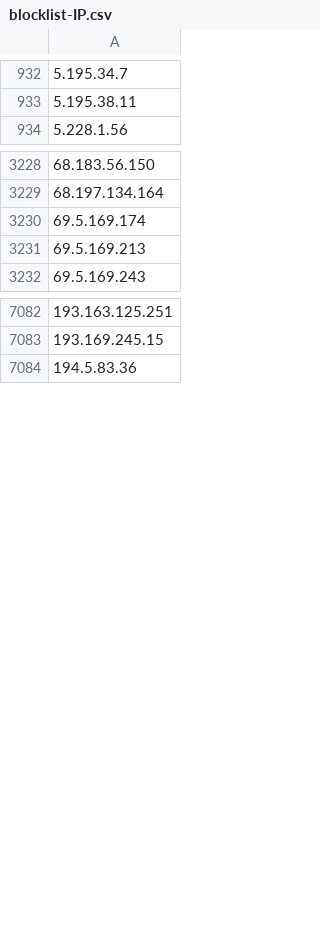
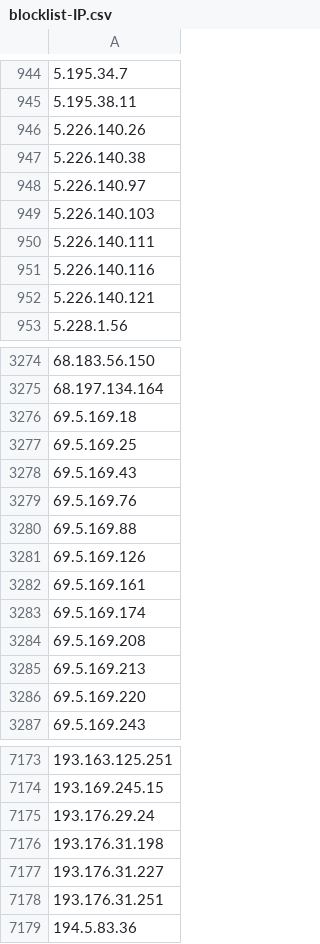
Before and after one commit to TWFGRick/FG-blacklist-public, a CSV file: blocklist-IP.csv, drawn as a sheet; only a part is shown, gaps mark what is left out; the diff covers the shown part only; the diff names each change by its address in the sheet, - before the commit and + after, or states it on an @@ line.

```diff
--- a/blocklist-IP.csv
+++ b/blocklist-IP.csv
+row 946: 5.226.140.26
+row 947: 5.226.140.38
+row 948: 5.226.140.97
+row 949: 5.226.140.103
+row 950: 5.226.140.111
+row 951: 5.226.140.116
+row 952: 5.226.140.121
+row 3276: 69.5.169.18
+row 3277: 69.5.169.25
+row 3278: 69.5.169.43
+row 3279: 69.5.169.76
+row 3280: 69.5.169.88
+row 3281: 69.5.169.126
+row 3282: 69.5.169.161
+row 3284: 69.5.169.208
+row 3286: 69.5.169.220
+row 7175: 193.176.29.24
+row 7176: 193.176.31.198
+row 7177: 193.176.31.227
+row 7178: 193.176.31.251
```
Also changed, not shown: 94 added rows elsewhere in this file, blocklist-SHA256.csv, thirdparty-sha256/2026/202609.csv, 1 other file.
